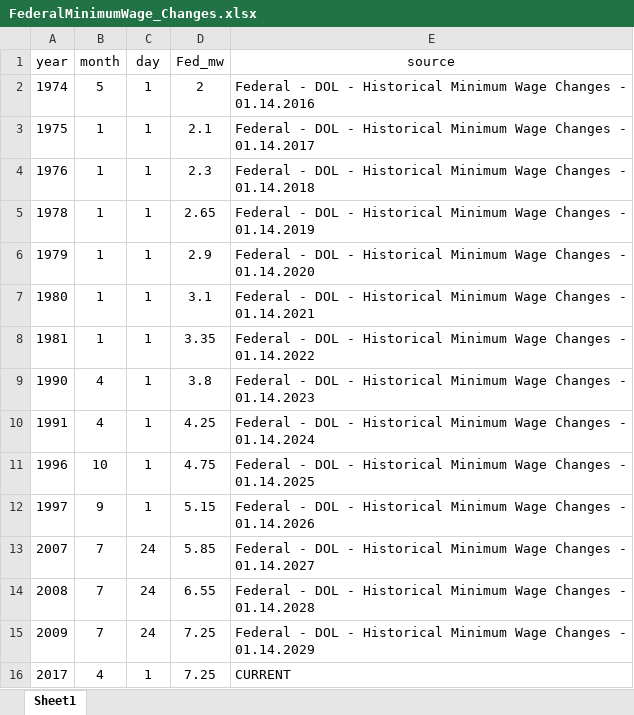
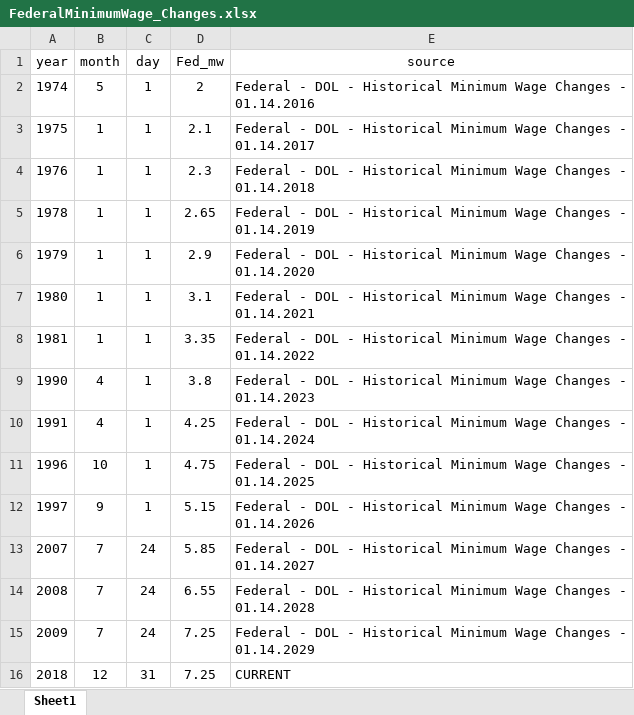
Before and after one commit to benzipperer/historicalminwage, an Excel workbook: rawdata/FederalMinimumWage_Changes.xlsx, sheet Sheet1, drawn as a sheet; values as stored, in another font and other column widths than the file's, no borders; removed rows and columns are numbered as before the commit, all else as after; the diff names each change by its address in the sheet, - before the commit and + after, or states it on an @@ line.

```diff
--- a/rawdata/FederalMinimumWage_Changes.xlsx (sheet Sheet1)
+++ b/rawdata/FederalMinimumWage_Changes.xlsx (sheet Sheet1)
-row 16: 2017 | 4 | 1 | 7.25 | CURRENT
+row 16: 2018 | 12 | 31 | 7.25 | CURRENT
```
Also changed, not shown: rawdata/StateMinimumWage_Changes.xlsx, rawdata/SubstateMinimumWage_Changes.xlsx.
